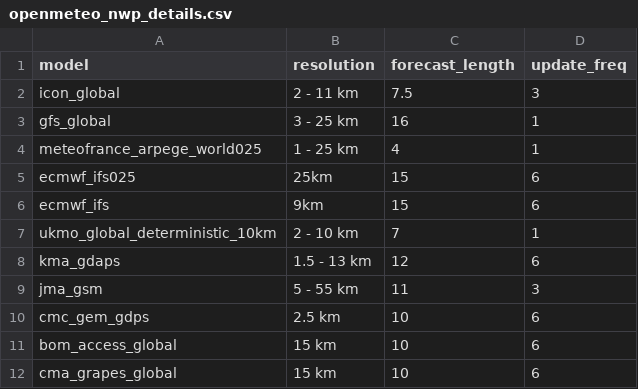
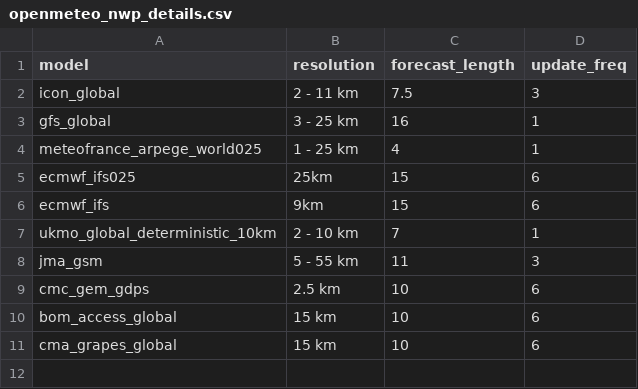
Before and after one commit to crchanda98/re-insight, a CSV file: config/openmeteo_nwp_details.csv, drawn as a sheet.

```diff
--- a/config/openmeteo_nwp_details.csv
+++ b/config/openmeteo_nwp_details.csv
@@ -7,3 +7,2 @@ ecmwf_ifs,9km ,15,6
 ukmo_global_deterministic_10km,2 - 10 km ,7,1
-kma_gdaps,1.5 - 13 km ,12,6
 jma_gsm,5 - 55 km ,11,3
```
Also changed, not shown: 3 other files.
